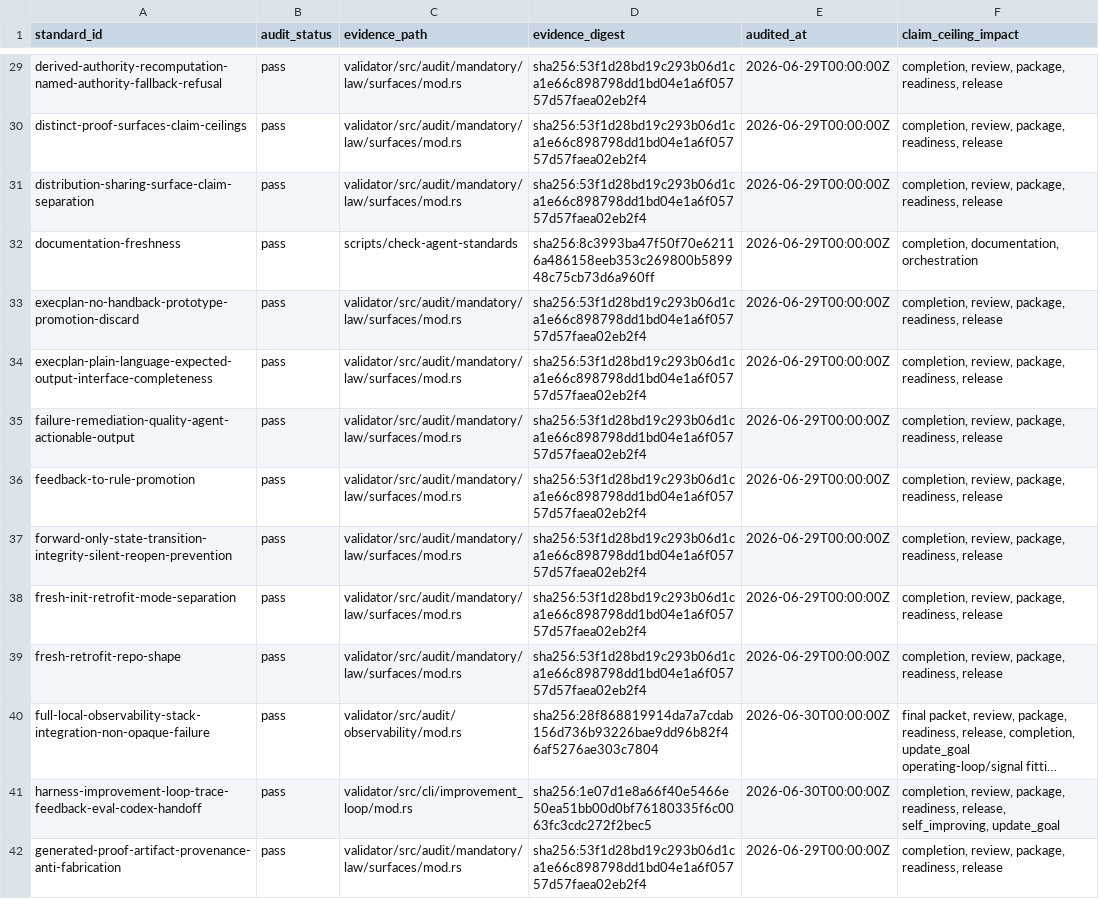
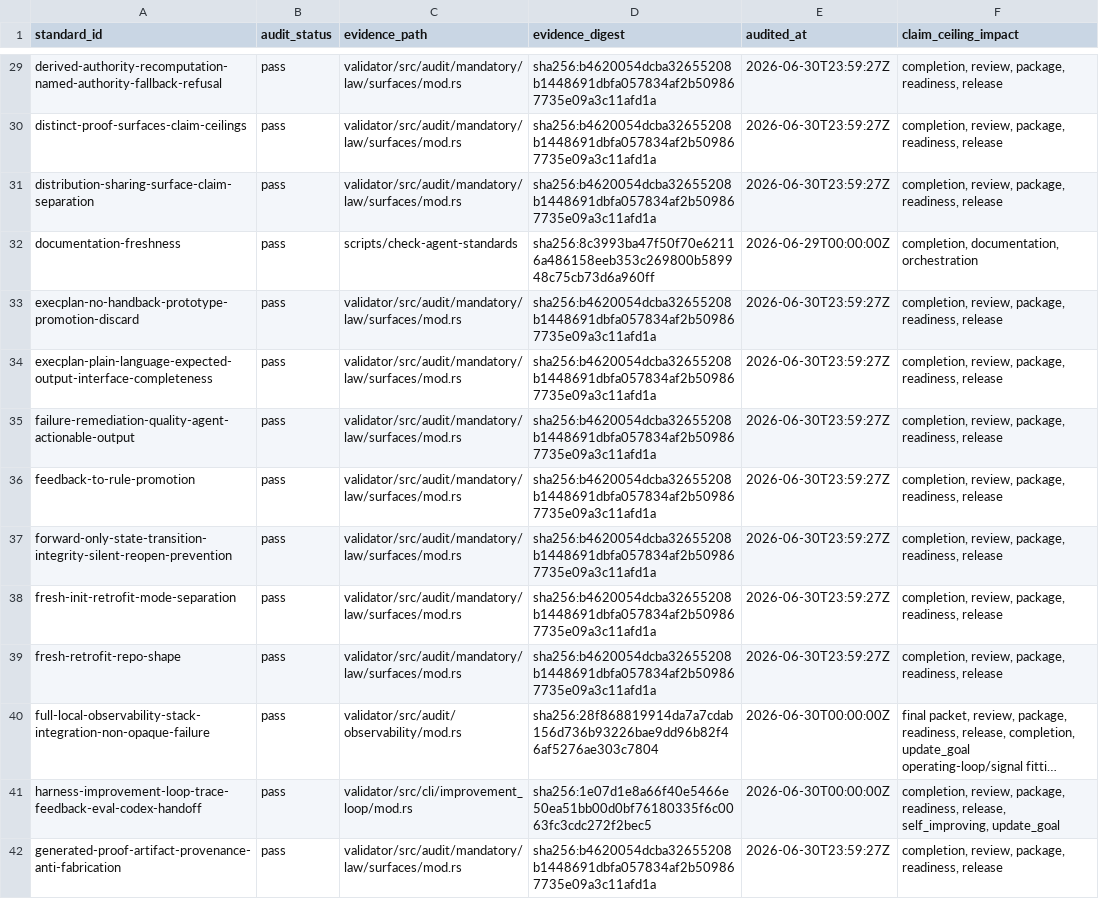
Before and after one commit to RLTree/ultragoal, a TSV file: templates/agent-standards/enforcement-audit.tsv, drawn as a sheet; only a part is shown, gaps mark what is left out; long unchanged cells end in …; the diff covers the shown part only; the diff names each change by its address in the sheet, - before the commit and + after, or states it on an @@ line.

```diff
--- a/templates/agent-standards/enforcement-audit.tsv
+++ b/templates/agent-standards/enforcement-audit.tsv
-D29:D31 (evidence_digest): sha256:53f1d28bd19c293b06d1ca1e66c898798dd1bd04e1a6f05757d57faea02eb2f4
+D29:D31 (evidence_digest): sha256:b4620054dcba32655208b1448691dbfa057834af2b509867735e09a3c11afd1a
-E29:E31 (audited_at): 2026-06-29T00:00:00Z
+E29:E31 (audited_at): 2026-06-30T23:59:27Z
-D33:D39 (evidence_digest): sha256:53f1d28bd19c293b06d1ca1e66c898798dd1bd04e1a6f05757d57faea02eb2f4
+D33:D39 (evidence_digest): sha256:b4620054dcba32655208b1448691dbfa057834af2b509867735e09a3c11afd1a
-E33:E39 (audited_at): 2026-06-29T00:00:00Z
+E33:E39 (audited_at): 2026-06-30T23:59:27Z
-D42 (evidence_digest): sha256:53f1d28bd19c293b06d1ca1e66c898798dd1bd04e1a6f05757d57faea02eb2f4
+D42 (evidence_digest): sha256:b4620054dcba32655208b1448691dbfa057834af2b509867735e09a3c11afd1a
-E42 (audited_at): 2026-06-29T00:00:00Z
+E42 (audited_at): 2026-06-30T23:59:27Z
```
Also changed, not shown: 169 edited cells elsewhere in this file, 44 other files.
